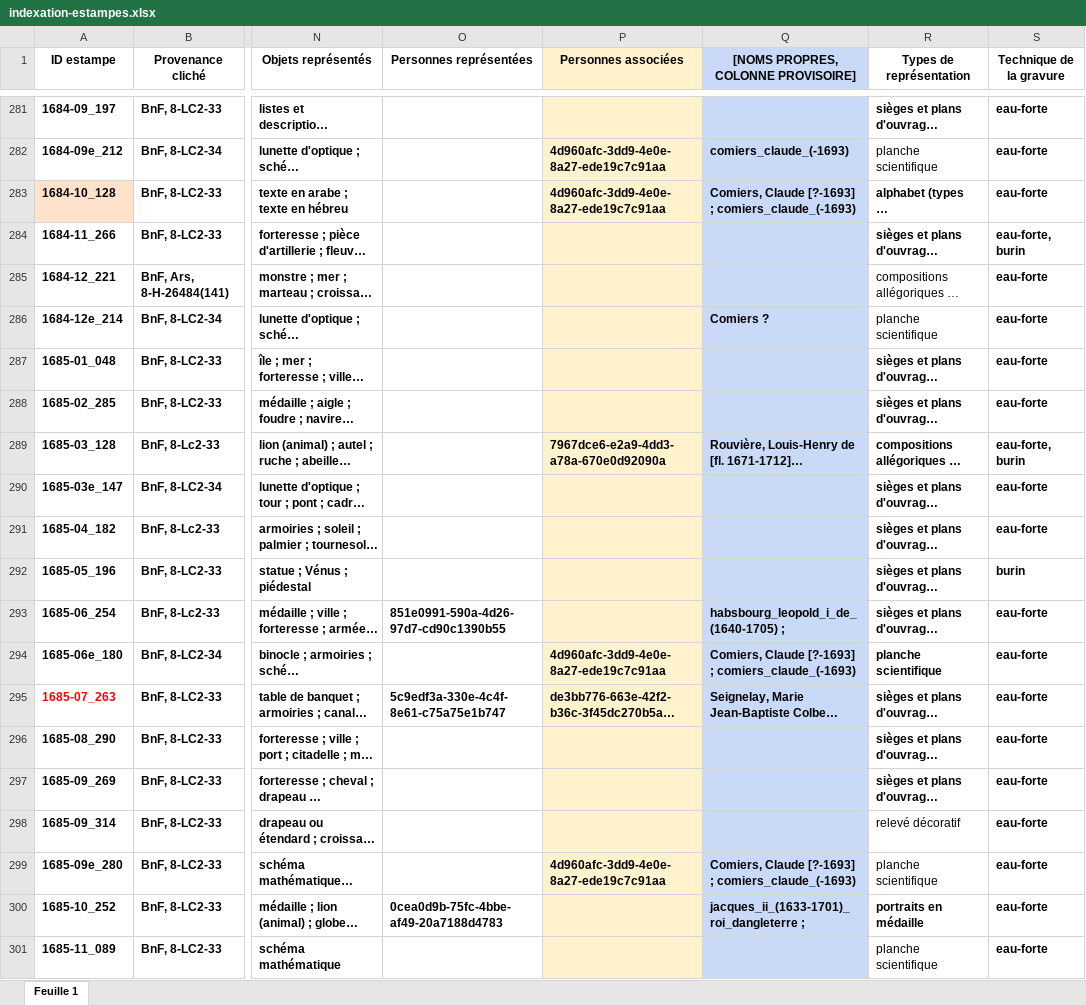
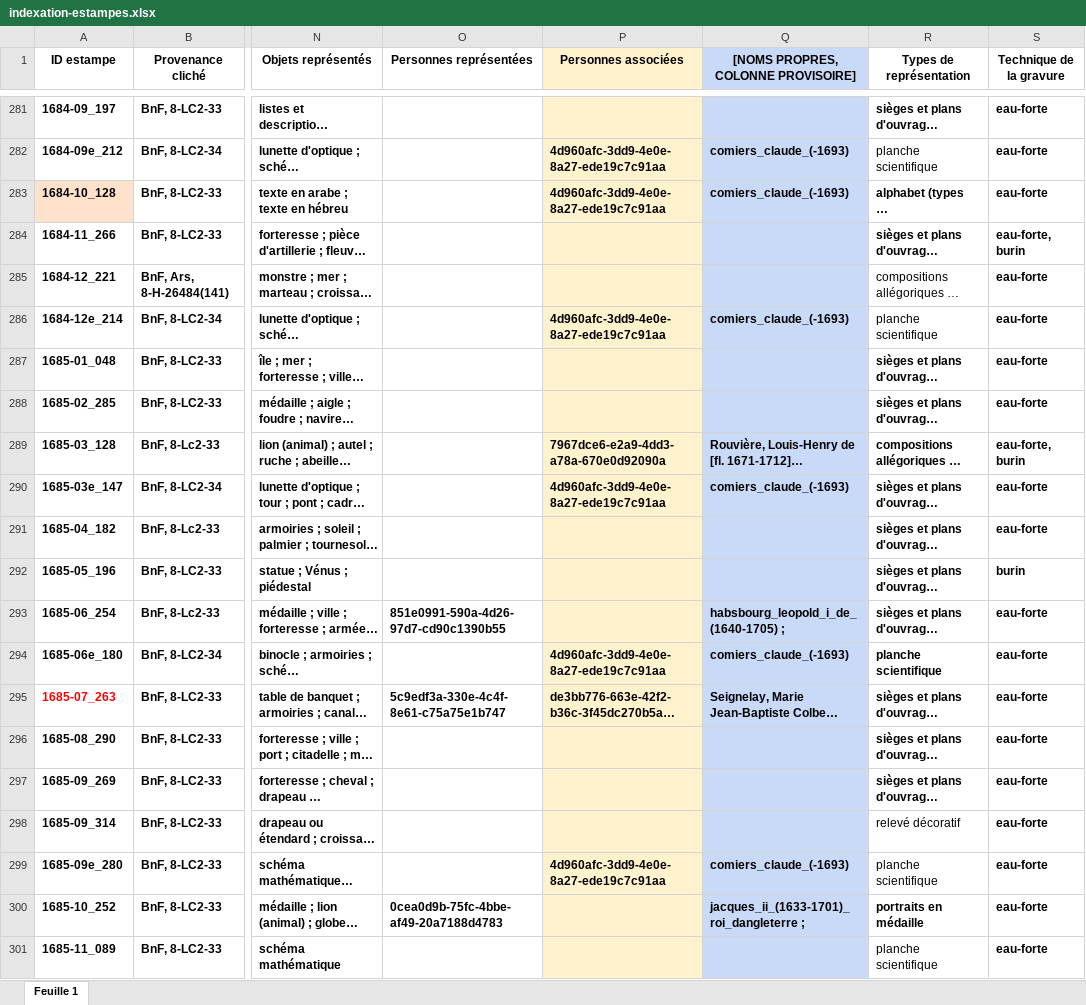
Before and after one commit to sherlock-iremus/mercure-galant-sources, an Excel workbook: indexation-estampes.xlsx, sheet Feuille 1, drawn as a sheet; only a part is shown, gaps mark what is left out; long unchanged cells end in …; values as stored, in another font and other column widths than the file's, no borders; the diff covers the shown part only; the diff names each change by its address in the sheet, - before the commit and + after, or states it on an @@ line.

Commit message:
Attributions Comiers

```diff
--- a/indexation-estampes.xlsx (sheet Feuille 1)
+++ b/indexation-estampes.xlsx (sheet Feuille 1)
-Q283: Comiers, Claude [?-1693] ; comiers_claude_(-1693)
+Q283: comiers_claude_(-1693)
-P286 (Personnes associées): (empty)
+P286 (Personnes associées): 4d960afc-3dd9-4e0e-8a27-ede19c7c91aa
-Q286: Comiers ?
+Q286: comiers_claude_(-1693)
-P290 (Personnes associées): (empty)
+P290 (Personnes associées): 4d960afc-3dd9-4e0e-8a27-ede19c7c91aa
-Q290: (empty)
+Q290: comiers_claude_(-1693)
-Q294: Comiers, Claude [?-1693] ; comiers_claude_(-1693)
+Q294: comiers_claude_(-1693)
-Q299: Comiers, Claude [?-1693] ; comiers_claude_(-1693)
+Q299: comiers_claude_(-1693)
```
Also changed, not shown: 14 edited cells and cell formats elsewhere in this sheet.
